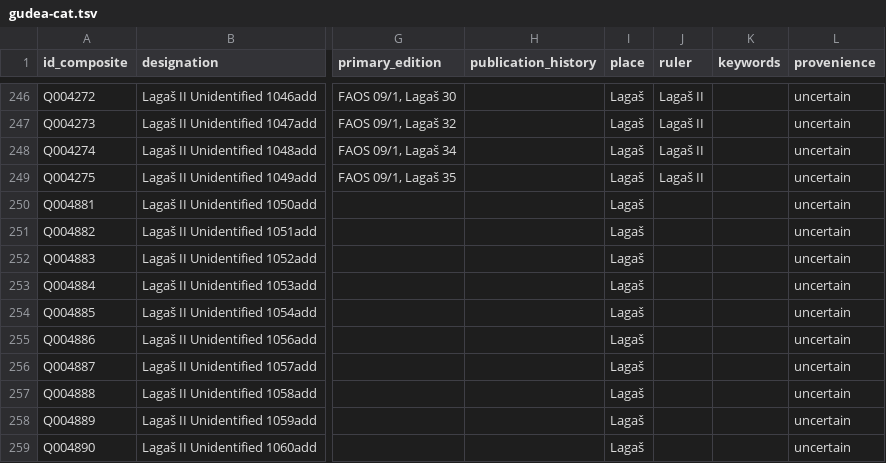
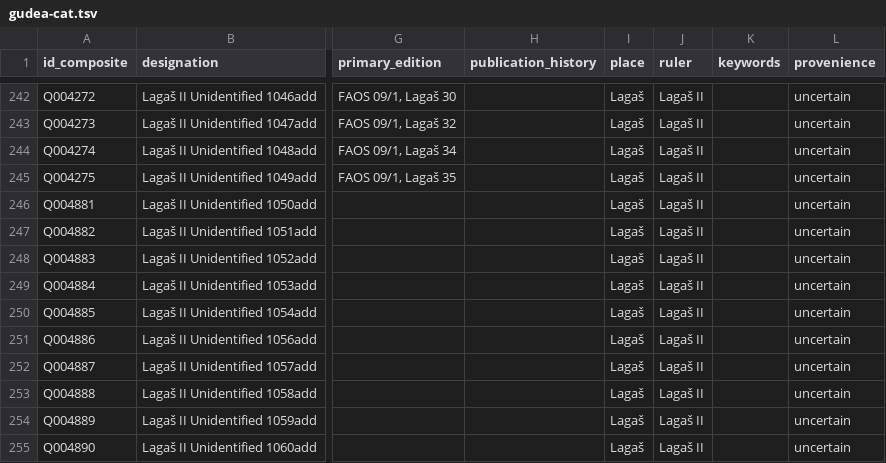
Before and after one commit to oracc/gudea, a TSV file: 00cat/gudea-cat.tsv, drawn as a sheet; only a part is shown, gaps mark what is left out; addresses are those after the commit; the diff covers the shown part only; the diff names each change by its address in the sheet, - before the commit and + after, or states it on an @@ line.

Commit message:
fix ruler field and remove non-cylinder literary

```diff
--- a/00cat/gudea-cat.tsv
+++ b/00cat/gudea-cat.tsv
-J246:J255 (ruler): (empty)
+J246:J255 (ruler): Lagaš II
```
Also changed, not shown: 4 removed rows and 18 edited cells elsewhere in this file.
